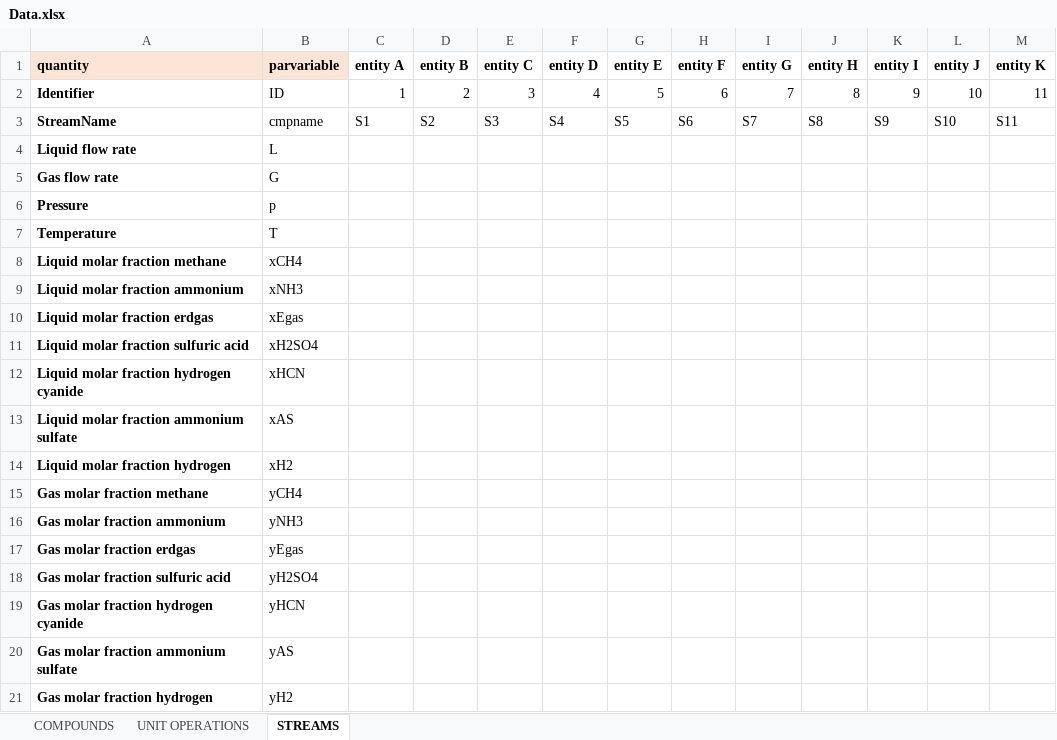
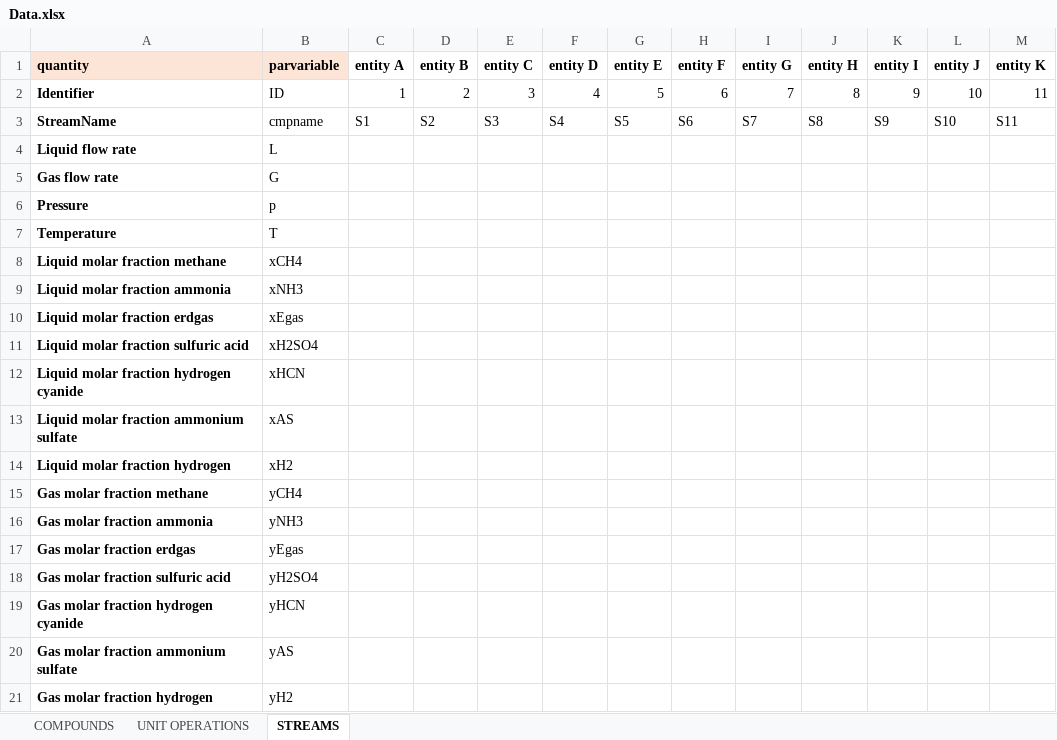
Before and after one commit to triceert/CS, an Excel workbook: MatlabWD/Data.xlsx, sheet STREAMS, drawn as a sheet; values as stored, in another font and other column widths than the file's, no borders; the diff names each change by its address in the sheet, - before the commit and + after, or states it on an @@ line.

```diff
--- a/MatlabWD/Data.xlsx (sheet STREAMS)
+++ b/MatlabWD/Data.xlsx (sheet STREAMS)
-A9 (quantity): Liquid molar fraction ammonium
+A9 (quantity): Liquid molar fraction ammonia
-A16 (quantity): Gas molar fraction ammonium
+A16 (quantity): Gas molar fraction ammonia
```
Also changed, not shown: sheet COMPOUNDS.
